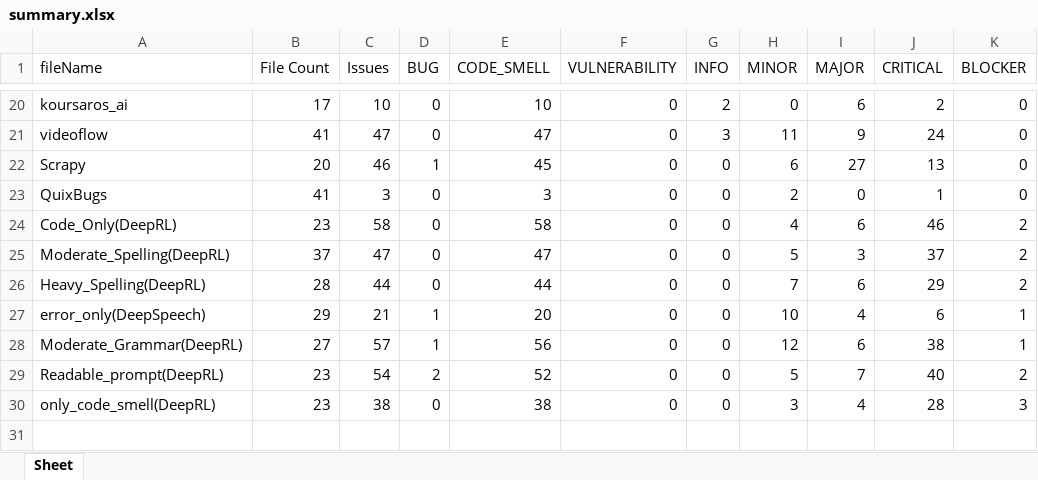
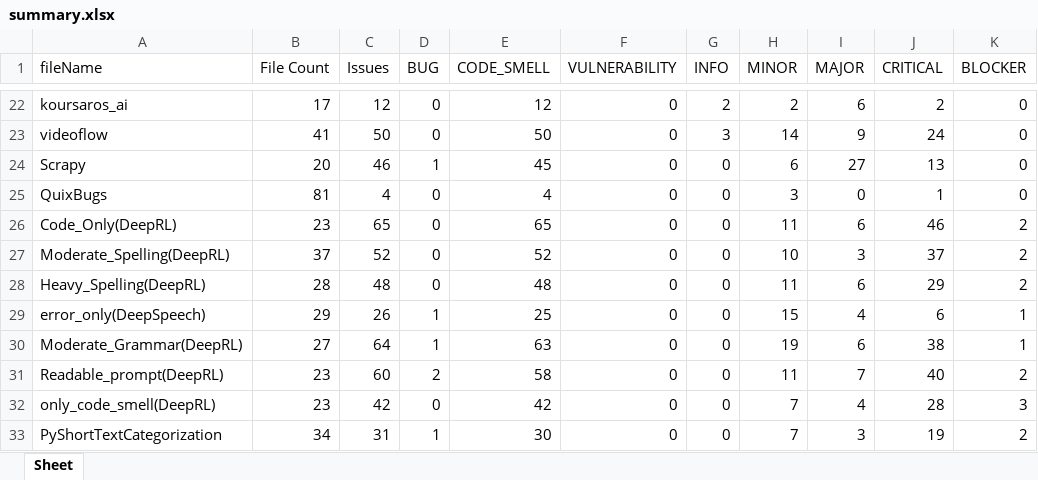
Before and after one commit to Winson-Foo/Empirical_Evaluation_of_Commercial_Code_Generation_Models, an Excel workbook: summary.xlsx, sheet Sheet, drawn as a sheet; only a part is shown, gaps mark what is left out; the shorter side is filled out with more unchanged rows; values as stored, in another font and other column widths than the file's, no borders; addresses are those after the commit; the diff covers the shown part only; the diff names each change by its address in the sheet, - before the commit and + after, or states it on an @@ line.

```diff
--- a/summary.xlsx (sheet Sheet)
+++ b/summary.xlsx (sheet Sheet)
-C22 (Issues): 10
+C22 (Issues): 12
-E22 (CODE_SMELL): 10
+E22 (CODE_SMELL): 12
-H22 (MINOR): 0
+H22 (MINOR): 2
-C23 (Issues): 47
+C23 (Issues): 50
-E23 (CODE_SMELL): 47
+E23 (CODE_SMELL): 50
-H23 (MINOR): 11
+H23 (MINOR): 14
-B25 (File Count): 41
+B25 (File Count): 81
-C25 (Issues): 3
+C25 (Issues): 4
-E25 (CODE_SMELL): 3
+E25 (CODE_SMELL): 4
-H25 (MINOR): 2
+H25 (MINOR): 3
-C26 (Issues): 58
+C26 (Issues): 65
-E26 (CODE_SMELL): 58
+E26 (CODE_SMELL): 65
-H26 (MINOR): 4
+H26 (MINOR): 11
-C27 (Issues): 47
+C27 (Issues): 52
-E27 (CODE_SMELL): 47
+E27 (CODE_SMELL): 52
-H27 (MINOR): 5
+H27 (MINOR): 10
-C28 (Issues): 44
+C28 (Issues): 48
-E28 (CODE_SMELL): 44
+E28 (CODE_SMELL): 48
-H28 (MINOR): 7
+H28 (MINOR): 11
-C29 (Issues): 21
+C29 (Issues): 26
-E29 (CODE_SMELL): 20
+E29 (CODE_SMELL): 25
-H29 (MINOR): 10
+H29 (MINOR): 15
-C30 (Issues): 57
+C30 (Issues): 64
-E30 (CODE_SMELL): 56
+E30 (CODE_SMELL): 63
-H30 (MINOR): 12
+H30 (MINOR): 19
-C31 (Issues): 54
+C31 (Issues): 60
-E31 (CODE_SMELL): 52
+E31 (CODE_SMELL): 58
-H31 (MINOR): 5
+H31 (MINOR): 11
-C32 (Issues): 38
+C32 (Issues): 42
-E32 (CODE_SMELL): 38
+E32 (CODE_SMELL): 42
-H32 (MINOR): 3
+H32 (MINOR): 7
+row 33: PyShortTextCategorization | 34 | 31 | 1 | 30 | 0 | 0 | 7 | 3 | 19 | 2
```
Also changed, not shown: 7 added rows and 104 edited cells elsewhere in this sheet, repo.xlsx.
